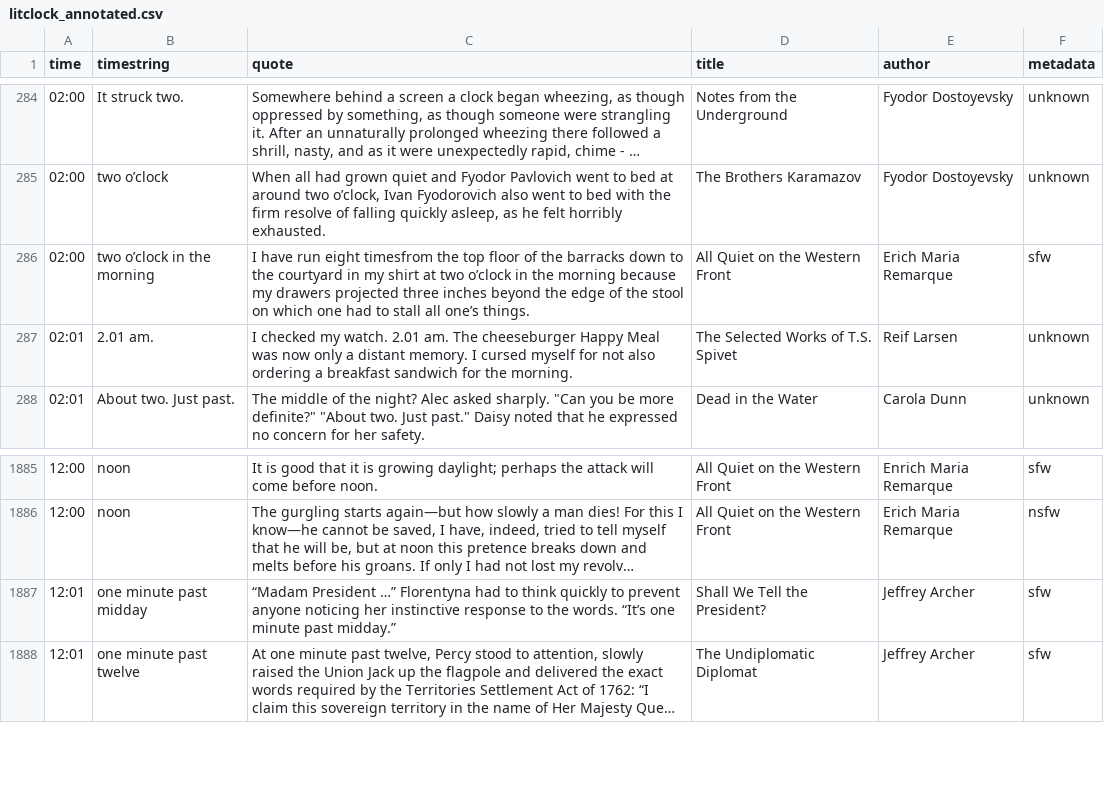
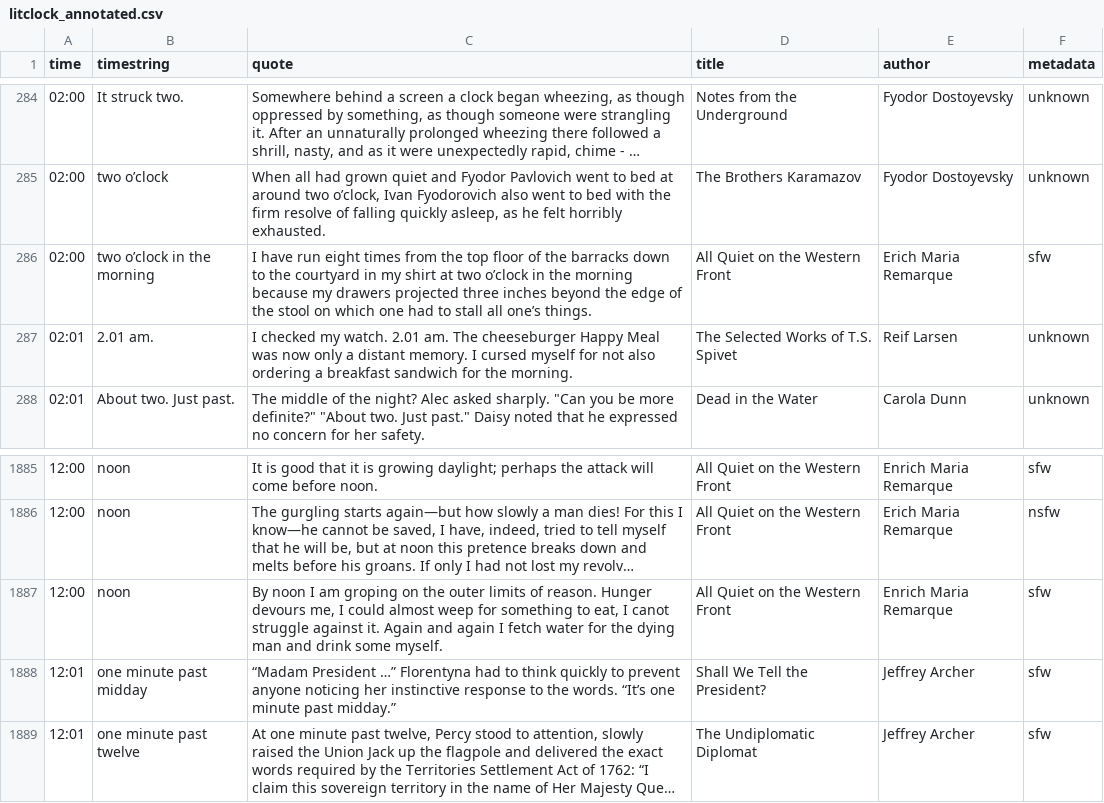
Before and after one commit to alextaschuk/Literary-Quote-Clock, a CSV file: litclock_annotated.csv, drawn as a sheet; only a part is shown, gaps mark what is left out; long unchanged cells end in …; the diff names each change by its address in the sheet, - before the commit and + after, or states it on an @@ line.

Commit message:
added another quote I found

```diff
--- a/litclock_annotated.csv
+++ b/litclock_annotated.csv
-C286 (quote): …run eight timesfrom the top…
+C286 (quote): …run eight times from the top…
+row 1887: 12:00 | noon | By noon I am groping on the outer limits of reason. Hunger devours me, I could almost weep for something to eat, I canot struggle against it. Again and again I fetch water for the dying man and drink some myself. | All Quiet on the Western Front | Enrich Maria Remarque | sfw
```
